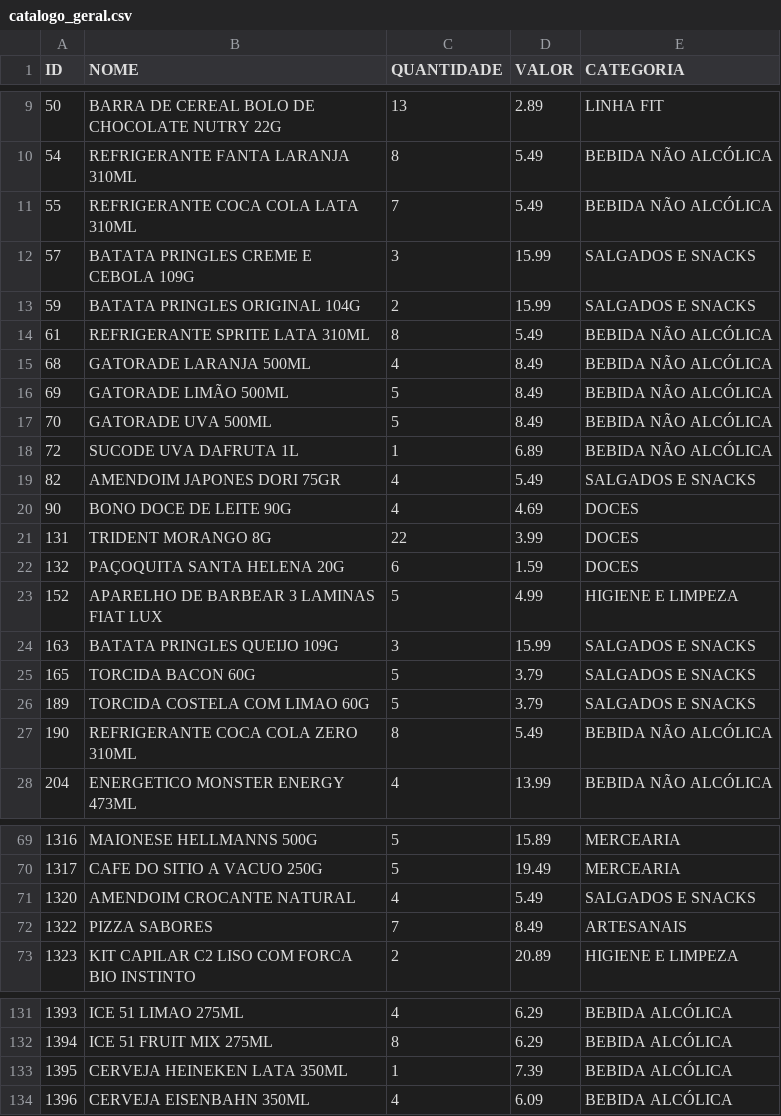
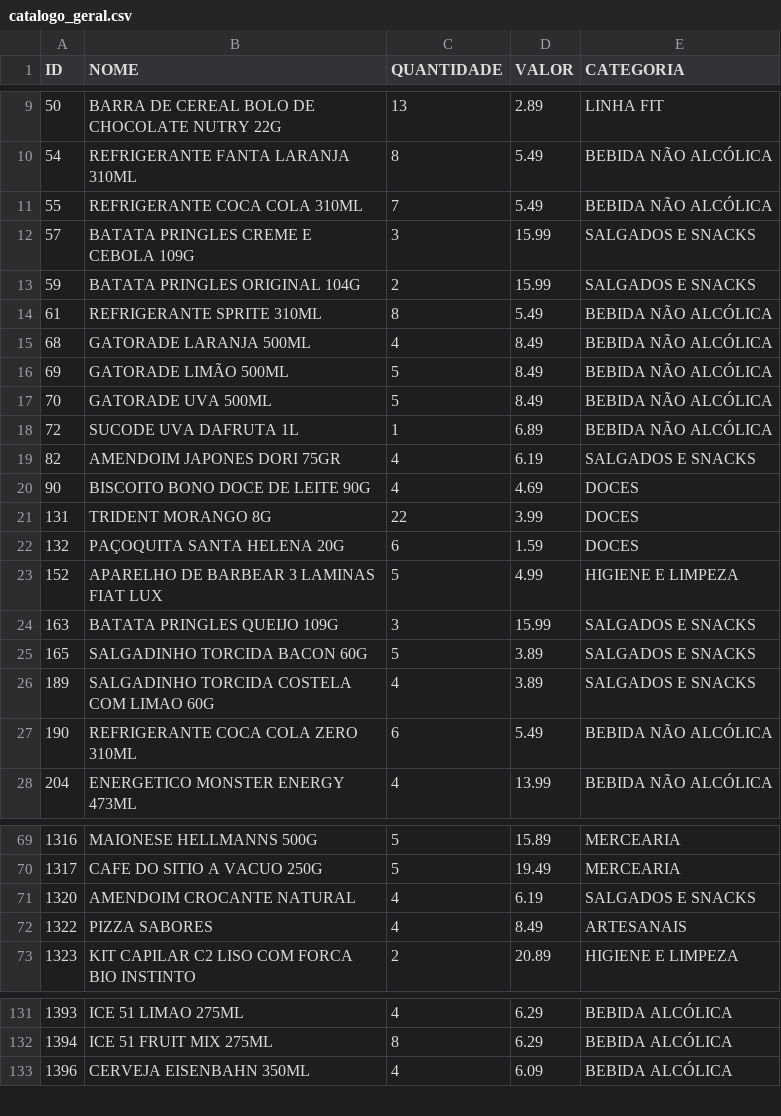
Before and after one commit to guicobracraft-prog/PesquisadeMercado, a CSV file: catalogo_geral.csv, drawn as a sheet; only a part is shown, gaps mark what is left out; the diff covers the shown part only.

```diff
--- a/catalogo_geral.csv
+++ b/catalogo_geral.csv
@@ -10,6 +10,6 @@ ID;NOME;QUANTIDADE;VALOR;CATEGORIA
 54;REFRIGERANTE FANTA LARANJA 310ML;8;5.49;BEBIDA NÃO ALCÓLICA
-55;REFRIGERANTE COCA COLA LATA 310ML;7;5.49;BEBIDA NÃO ALCÓLICA
+55;REFRIGERANTE COCA COLA 310ML;7;5.49;BEBIDA NÃO ALCÓLICA
 57;BATATA PRINGLES CREME E CEBOLA 109G;3;15.99;SALGADOS E SNACKS
 59;BATATA PRINGLES ORIGINAL 104G;2;15.99;SALGADOS E SNACKS
-61;REFRIGERANTE SPRITE LATA 310ML;8;5.49;BEBIDA NÃO ALCÓLICA
+61;REFRIGERANTE SPRITE 310ML;8;5.49;BEBIDA NÃO ALCÓLICA
 68;GATORADE LARANJA 500ML;4;8.49;BEBIDA NÃO ALCÓLICA
@@ -18,4 +18,4 @@ ID;NOME;QUANTIDADE;VALOR;CATEGORIA
 72;SUCODE UVA DAFRUTA 1L;1;6.89;BEBIDA NÃO ALCÓLICA
-82;AMENDOIM JAPONES DORI 75GR;4;5.49;SALGADOS E SNACKS
-90;BONO DOCE DE LEITE 90G;4;4.69;DOCES
+82;AMENDOIM JAPONES DORI 75GR;4;6.19;SALGADOS E SNACKS
+90;BISCOITO BONO DOCE DE LEITE 90G;4;4.69;DOCES
 131;TRIDENT MORANGO 8G;22;3.99;DOCES
@@ -24,5 +24,5 @@ ID;NOME;QUANTIDADE;VALOR;CATEGORIA
 163;BATATA PRINGLES QUEIJO 109G;3;15.99;SALGADOS E SNACKS
-165;TORCIDA BACON 60G;5;3.79;SALGADOS E SNACKS
-189;TORCIDA COSTELA COM LIMAO 60G;5;3.79;SALGADOS E SNACKS
-190;REFRIGERANTE COCA COLA ZERO 310ML;8;5.49;BEBIDA NÃO ALCÓLICA
+165;SALGADINHO TORCIDA BACON 60G;5;3.89;SALGADOS E SNACKS
+189;SALGADINHO TORCIDA COSTELA COM LIMAO 60G;4;3.89;SALGADOS E SNACKS
+190;REFRIGERANTE COCA COLA ZERO 310ML;6;5.49;BEBIDA NÃO ALCÓLICA
 204;ENERGETICO MONSTER ENERGY 473ML;4;13.99;BEBIDA NÃO ALCÓLICA
@@ -70,4 +70,4 @@ ID;NOME;QUANTIDADE;VALOR;CATEGORIA
 1317;CAFE DO SITIO A VACUO 250G;5;19.49;MERCEARIA
-1320;AMENDOIM CROCANTE NATURAL;4;5.49;SALGADOS E SNACKS
-1322;PIZZA SABORES;7;8.49;ARTESANAIS
+1320;AMENDOIM CROCANTE NATURAL;4;6.19;SALGADOS E SNACKS
+1322;PIZZA SABORES;4;8.49;ARTESANAIS
 1323;KIT CAPILAR C2 LISO COM FORCA BIO INSTINTO;2;20.89;HIGIENE E LIMPEZA
@@ -132,3 +132,2 @@ ID;NOME;QUANTIDADE;VALOR;CATEGORIA
 1394;ICE 51 FRUIT MIX 275ML;8;6.29;BEBIDA ALCÓLICA
-1395;CERVEJA HEINEKEN LATA 350ML;1;7.39;BEBIDA ALCÓLICA
 1396;CERVEJA EISENBAHN 350ML;4;6.09;BEBIDA ALCÓLICA
```
Also changed, not shown: 15 edited cells elsewhere in this file, catalogo_por_categoria.csv, movimentacoes.csv, 3 other files.
